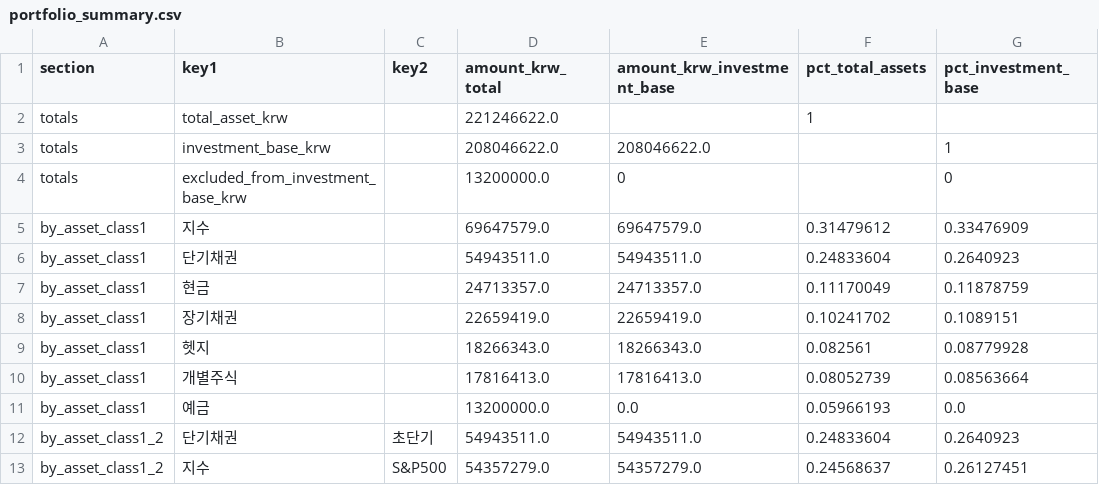
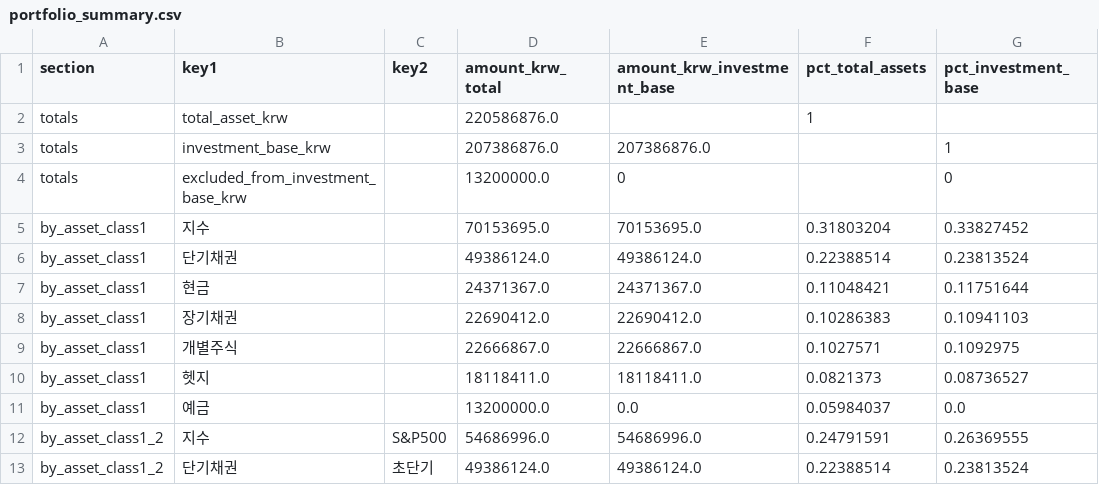
Before and after one commit to Wandongkee/portfolio-dashboard, a CSV file: web_data/portfolio_summary.csv, drawn as a sheet; only a part is shown; the diff covers the shown part only.

```diff
--- a/web_data/portfolio_summary.csv
+++ b/web_data/portfolio_summary.csv
@@ -1,13 +1,13 @@
 section,key1,key2,amount_krw_total,amount_krw_investment_base,pct_total_assets,pct_investment_base
-totals,total_asset_krw,,221246622.0,,1,
-totals,investment_base_krw,,208046622.0,208046622.0,,1
+totals,total_asset_krw,,220586876.0,,1,
+totals,investment_base_krw,,207386876.0,207386876.0,,1
 totals,excluded_from_investment_base_krw,,13200000.0,0,,0
-by_asset_class1,지수,,69647579.0,69647579.0,0.31479612,0.33476909
-by_asset_class1,단기채권,,54943511.0,54943511.0,0.24833604,0.2640923
-by_asset_class1,현금,,24713357.0,24713357.0,0.11170049,0.11878759
-by_asset_class1,장기채권,,22659419.0,22659419.0,0.10241702,0.1089151
-by_asset_class1,헷지,,18266343.0,18266343.0,0.082561,0.08779928
-by_asset_class1,개별주식,,17816413.0,17816413.0,0.08052739,0.08563664
-by_asset_class1,예금,,13200000.0,0.0,0.05966193,0.0
-by_asset_class1_2,단기채권,초단기,54943511.0,54943511.0,0.24833604,0.2640923
-by_asset_class1_2,지수,S&P500,54357279.0,54357279.0,0.24568637,0.26127451
+by_asset_class1,지수,,70153695.0,70153695.0,0.31803204,0.33827452
+by_asset_class1,단기채권,,49386124.0,49386124.0,0.22388514,0.23813524
+by_asset_class1,현금,,24371367.0,24371367.0,0.11048421,0.11751644
+by_asset_class1,장기채권,,22690412.0,22690412.0,0.10286383,0.10941103
+by_asset_class1,개별주식,,22666867.0,22666867.0,0.1027571,0.1092975
+by_asset_class1,헷지,,18118411.0,18118411.0,0.0821373,0.08736527
+by_asset_class1,예금,,13200000.0,0.0,0.05984037,0.0
+by_asset_class1_2,지수,S&P500,54686996.0,54686996.0,0.24791591,0.26369555
+by_asset_class1_2,단기채권,초단기,49386124.0,49386124.0,0.22388514,0.23813524
```
Also changed, not shown: 1 added row, 1 removed row and 77 edited cells elsewhere in this file, web_data/portfolio_history.csv, web_data/portfolio_holdings.csv, 2 other files.
